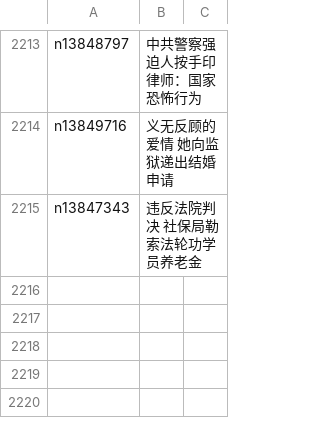
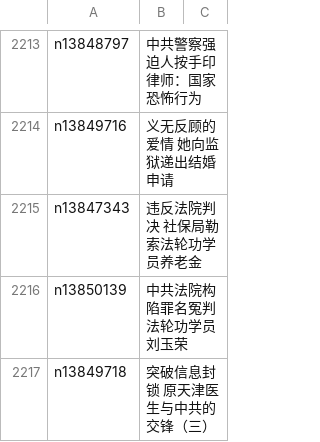
Before and after one commit to epic-marker/epoch-special, a CSV file: indexes/nf4379.csv, drawn as a sheet; only a part is shown, gaps mark what is left out; the diff names each change by its address in the sheet, - before the commit and + after, or states it on an @@ line.

```diff
--- a/indexes/nf4379.csv
+++ b/indexes/nf4379.csv
+row 2216: n13850139 | 中共法院构陷罪名冤判法轮功学员刘玉荣
+row 2217: n13849718 | 突破信息封锁 原天津医生与中共的交锋（三）
```
Also changed, not shown: 22 other files.
